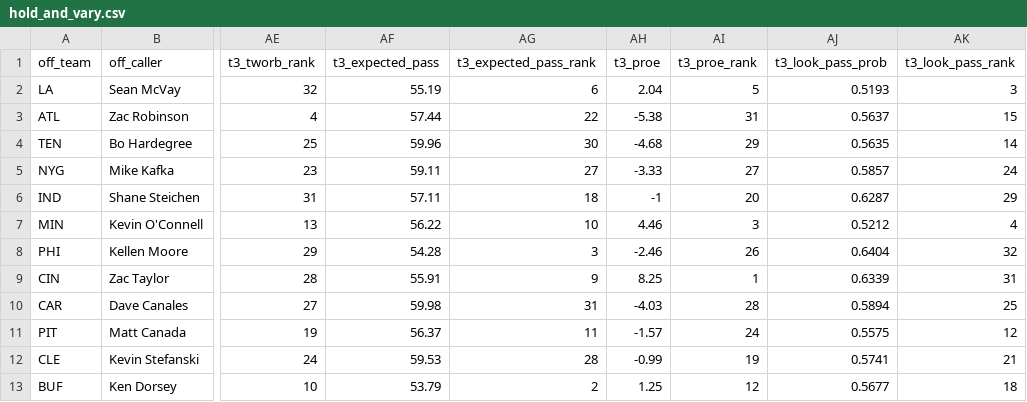
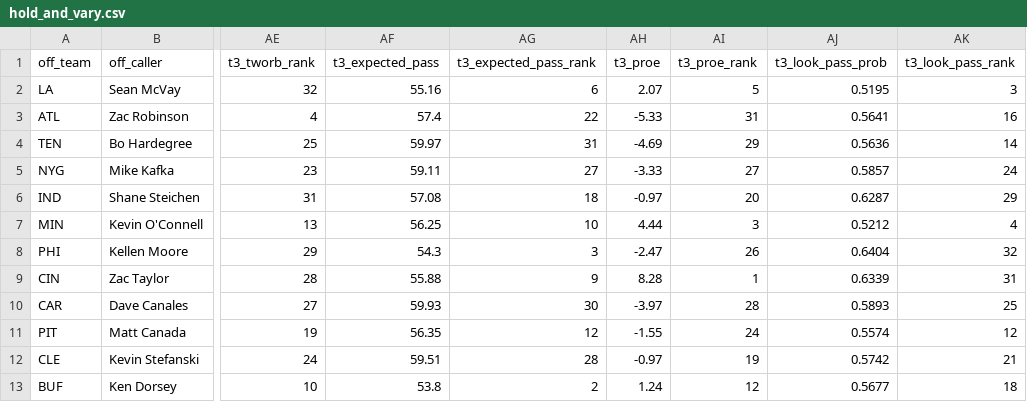
Before and after one commit to stranger9977/coaching-report-card, a CSV file: data/derived/hold_and_vary.csv, drawn as a sheet; only a part is shown, gaps mark what is left out; the diff covers the shown part only; the diff names each change by its address in the sheet, - before the commit and + after, or states it on an @@ line.

```diff
--- a/data/derived/hold_and_vary.csv
+++ b/data/derived/hold_and_vary.csv
-AF2 (t3_expected_pass): 55.19
+AF2 (t3_expected_pass): 55.16
-AH2 (t3_proe): 2.04
+AH2 (t3_proe): 2.07
-AJ2 (t3_look_pass_prob): 0.5193
+AJ2 (t3_look_pass_prob): 0.5195
-AF3 (t3_expected_pass): 57.44
+AF3 (t3_expected_pass): 57.4
-AH3 (t3_proe): -5.38
+AH3 (t3_proe): -5.33
-AJ3 (t3_look_pass_prob): 0.5637
+AJ3 (t3_look_pass_prob): 0.5641
-AK3 (t3_look_pass_rank): 15
+AK3 (t3_look_pass_rank): 16
-AF4 (t3_expected_pass): 59.96
+AF4 (t3_expected_pass): 59.97
-AG4 (t3_expected_pass_rank): 30
+AG4 (t3_expected_pass_rank): 31
-AH4 (t3_proe): -4.68
+AH4 (t3_proe): -4.69
-AJ4 (t3_look_pass_prob): 0.5635
+AJ4 (t3_look_pass_prob): 0.5636
-AF6 (t3_expected_pass): 57.11
+AF6 (t3_expected_pass): 57.08
-AH6 (t3_proe): -1
+AH6 (t3_proe): -0.97
-AF7 (t3_expected_pass): 56.22
+AF7 (t3_expected_pass): 56.25
-AH7 (t3_proe): 4.46
+AH7 (t3_proe): 4.44
-AF8 (t3_expected_pass): 54.28
+AF8 (t3_expected_pass): 54.3
-AH8 (t3_proe): -2.46
+AH8 (t3_proe): -2.47
-AF9 (t3_expected_pass): 55.91
+AF9 (t3_expected_pass): 55.88
-AH9 (t3_proe): 8.25
+AH9 (t3_proe): 8.28
-AF10 (t3_expected_pass): 59.98
+AF10 (t3_expected_pass): 59.93
-AG10 (t3_expected_pass_rank): 31
+AG10 (t3_expected_pass_rank): 30
-AH10 (t3_proe): -4.03
+AH10 (t3_proe): -3.97
-AJ10 (t3_look_pass_prob): 0.5894
+AJ10 (t3_look_pass_prob): 0.5893
-AF11 (t3_expected_pass): 56.37
+AF11 (t3_expected_pass): 56.35
-AG11 (t3_expected_pass_rank): 11
+AG11 (t3_expected_pass_rank): 12
-AH11 (t3_proe): -1.57
+AH11 (t3_proe): -1.55
-AJ11 (t3_look_pass_prob): 0.5575
+AJ11 (t3_look_pass_prob): 0.5574
-AF12 (t3_expected_pass): 59.53
+AF12 (t3_expected_pass): 59.51
-AH12 (t3_proe): -0.99
+AH12 (t3_proe): -0.97
-AJ12 (t3_look_pass_prob): 0.5741
+AJ12 (t3_look_pass_prob): 0.5742
-AF13 (t3_expected_pass): 53.79
+AF13 (t3_expected_pass): 53.8
-AH13 (t3_proe): 1.25
+AH13 (t3_proe): 1.24
```
Also changed, not shown: 142 edited cells elsewhere in this file, 5 other files.
